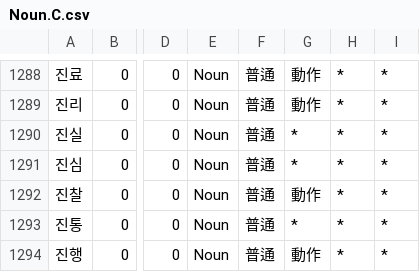
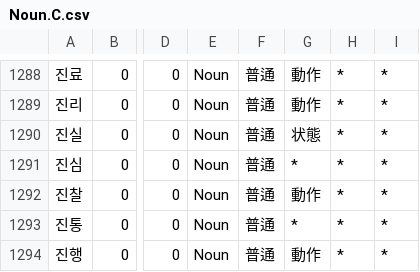
Before and after one commit to okikirmui/nkhandic, a CSV file: seed/Noun.C.csv, drawn as a sheet; only a part is shown, gaps mark what is left out; the diff names each change by its address in the sheet, - before the commit and + after, or states it on an @@ line.

```diff
--- a/seed/Noun.C.csv
+++ b/seed/Noun.C.csv
-G1290: *
+G1290: 状態
```
Also changed, not shown: seed/Ending.csv, seed/Noun.supplement.name.csv, 5 other files.
